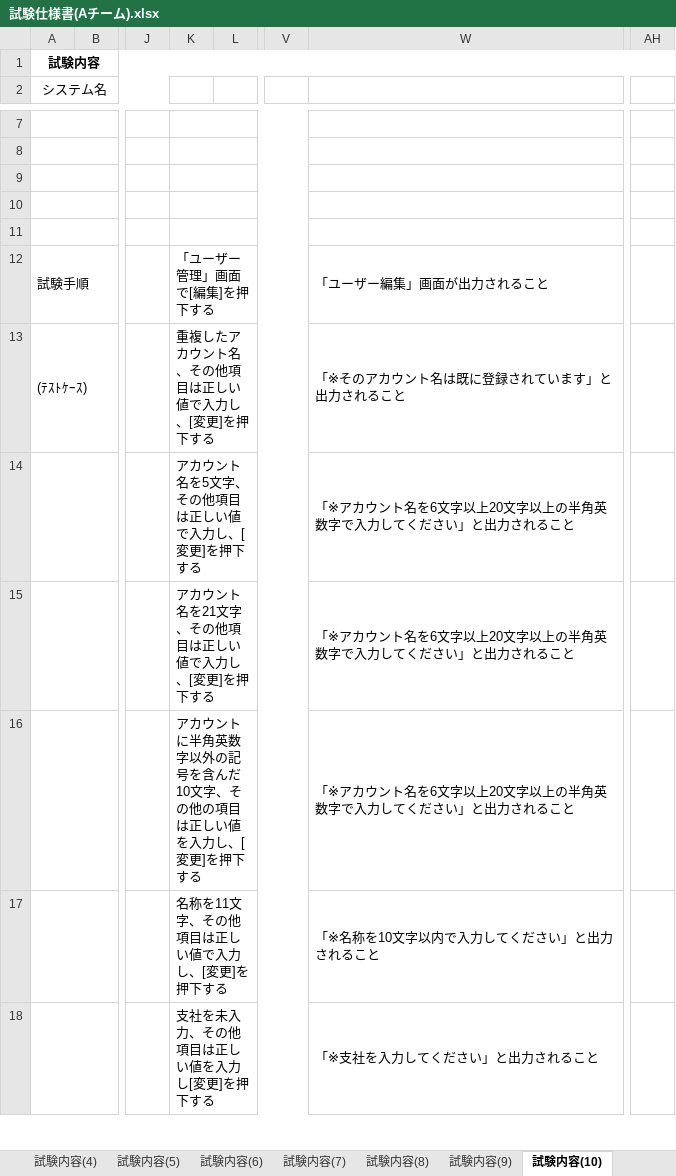
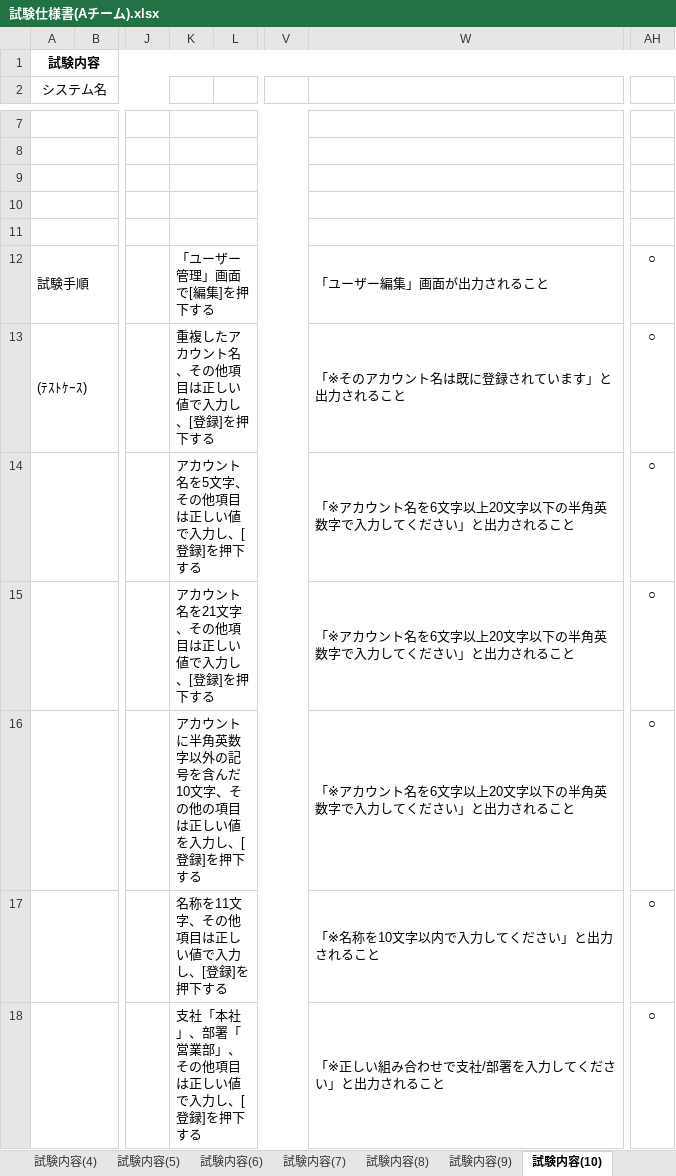
Before and after one commit to systemi-yokohama/Systemi_Training_2020, an Excel workbook: AppTec/practice/TeamA/試験仕様書(Aチーム).xlsx, sheet 試験内容(10), drawn as a sheet; only a part is shown, gaps mark what is left out; values as stored, in another font and other column widths than the file's, no borders; the diff covers the shown part only; the diff names each change by its address in the sheet, - before the commit and + after, or states it on an @@ line.

```diff
--- a/AppTec/practice/TeamA/試験仕様書(Aチーム).xlsx (sheet 試験内容(10))
+++ b/AppTec/practice/TeamA/試験仕様書(Aチーム).xlsx (sheet 試験内容(10))
-AH12:AH18: (empty)
+AH12:AH18: ○
-K13: 重複したアカウント名、その他項目は正しい値で入力し、[変更]を押下する
+K13: 重複したアカウント名、その他項目は正しい値で入力し、[登録]を押下する
-K14: アカウント名を5文字、その他項目は正しい値で入力し、[変更]を押下する
+K14: アカウント名を5文字、その他項目は正しい値で入力し、[登録]を押下する
-W14:W16: 「※アカウント名を6文字以上20文字以上の半角英数字で入力してください」と出力されること
+W14:W16: 「※アカウント名を6文字以上20文字以下の半角英数字で入力してください」と出力されること
-K15: アカウント名を21文字、その他項目は正しい値で入力し、[変更]を押下する
+K15: アカウント名を21文字、その他項目は正しい値で入力し、[登録]を押下する
-K16: …力し、[変更]を押下…
+K16: …力し、[登録]を押下…
-K17: 名称を11文字、その他項目は正しい値で入力し、[変更]を押下する
+K17: 名称を11文字、その他項目は正しい値で入力し、[登録]を押下する
-K18: 支社を未入力、その他項目は正しい値を入力し[変更]を押下する
+K18: 支社「本社」、部署「営業部」、その他項目は正しい値で入力し、[登録]を押下する
-W18: 「※支社を入力してください」と出力されること
+W18: 「※正しい組み合わせで支社/部署を入力してください」と出力されること
```
Also changed, not shown: 1 added row, 2 removed rows and 12 edited cells elsewhere in this sheet, sheet シナリオ, sheet 試験内容(9), sheet 試験内容(8), sheet 試験内容(11), sheet 試験内容(7), sheet 試験内容(1), 9 more sheets, AppTec/practice/TeamA/障害管理表(Aチーム).xlsx.
